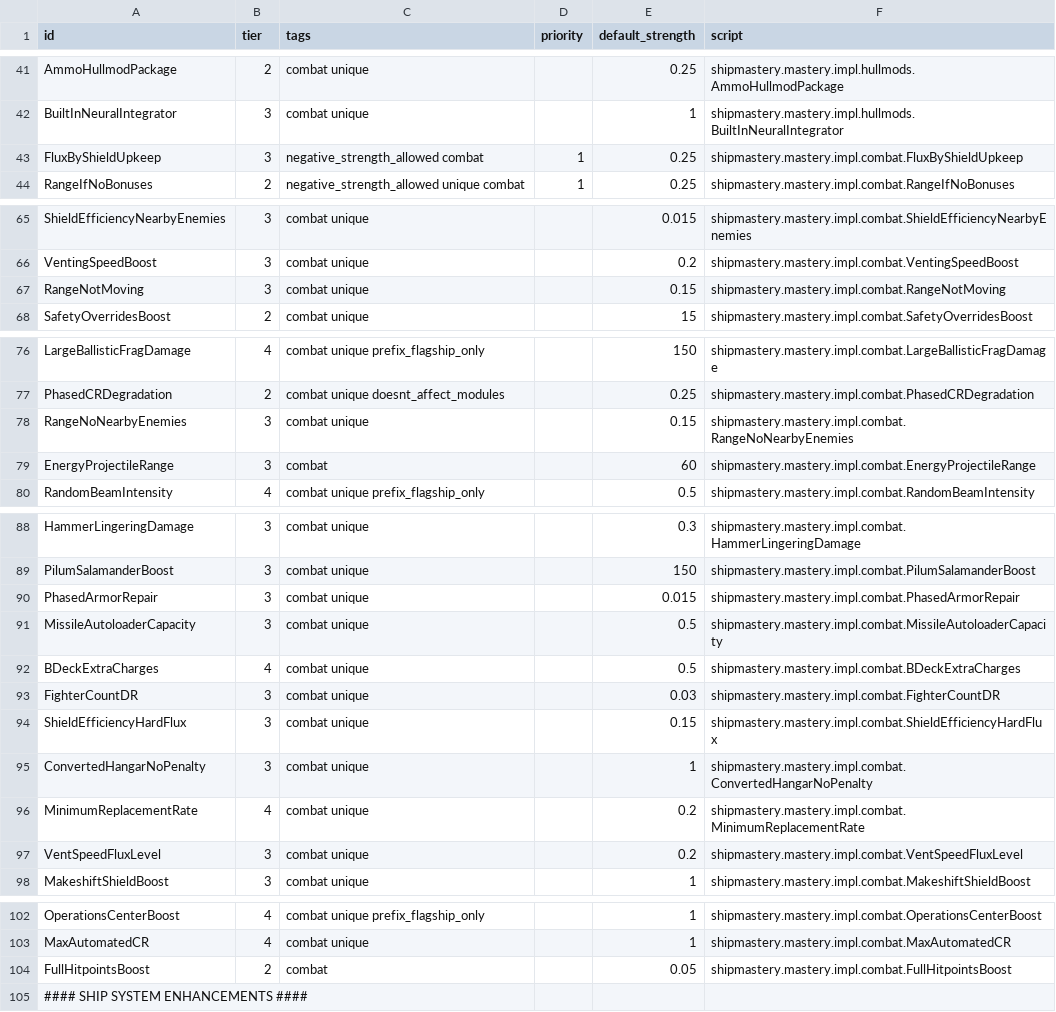
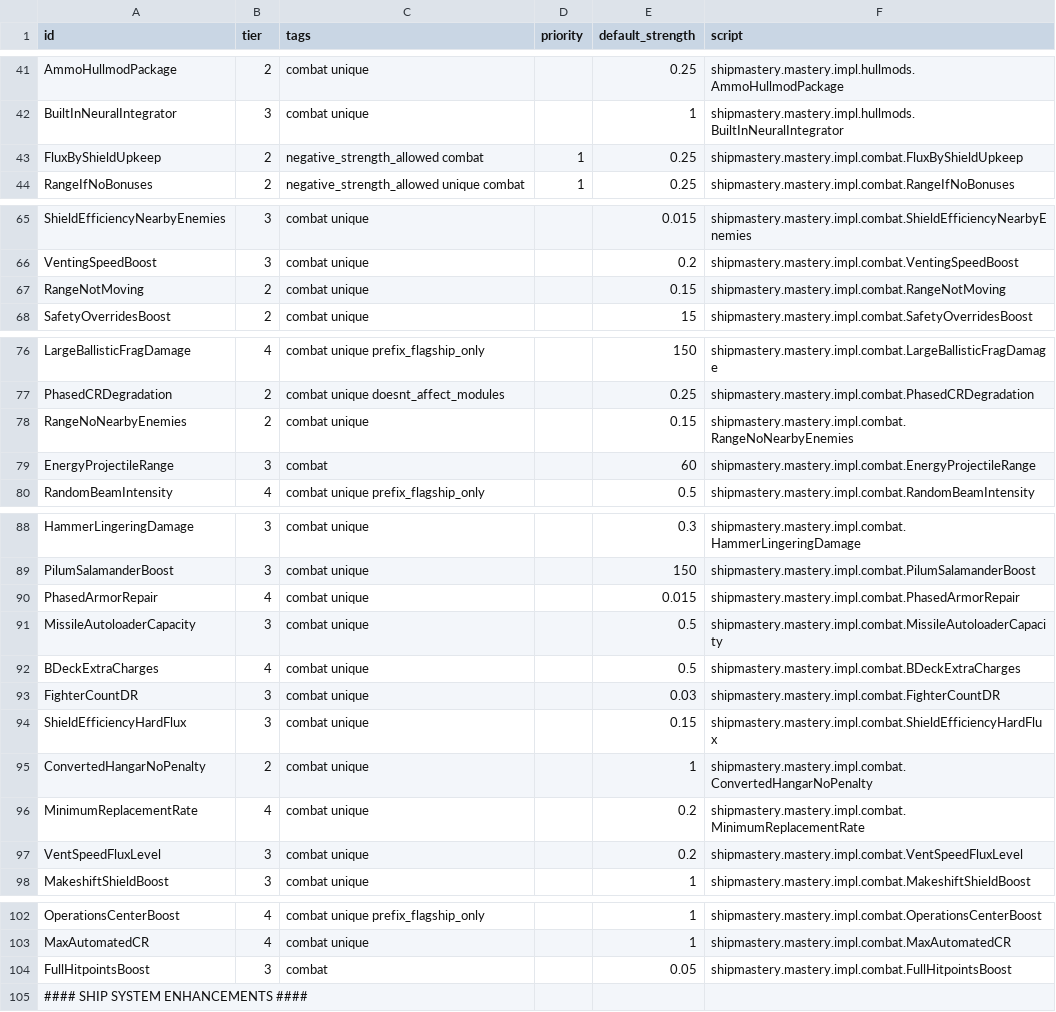
Before and after one commit to qcwxezda/Starsector-Ship-Mastery-System, a CSV file: data/shipmastery/mastery_list.csv, drawn as a sheet; only a part is shown, gaps mark what is left out.

```diff
--- a/data/shipmastery/mastery_list.csv
+++ b/data/shipmastery/mastery_list.csv
@@ -42,3 +42,3 @@ AmmoHullmodPackage,2,combat unique,,0.25,shipmastery.mastery.impl.hullmods.AmmoH
 BuiltInNeuralIntegrator,3,combat unique,,1,shipmastery.mastery.impl.hullmods.BuiltInNeuralIntegrator
-FluxByShieldUpkeep,3,negative_strength_allowed combat,1,0.25,shipmastery.mastery.impl.combat.FluxByShieldUpkeep
+FluxByShieldUpkeep,2,negative_strength_allowed combat,1,0.25,shipmastery.mastery.impl.combat.FluxByShieldUpkeep
 RangeIfNoBonuses,2,negative_strength_allowed unique combat,1,0.25,shipmastery.mastery.impl.combat.RangeIfNoBonuses
@@ -66,3 +66,3 @@ ShieldEfficiencyNearbyEnemies,3,combat unique,,0.015,shipmastery.mastery.impl.co
 VentingSpeedBoost,3,combat unique,,0.2,shipmastery.mastery.impl.combat.VentingSpeedBoost
-RangeNotMoving,3,combat unique,,0.15,shipmastery.mastery.impl.combat.RangeNotMoving
+RangeNotMoving,2,combat unique,,0.15,shipmastery.mastery.impl.combat.RangeNotMoving
 SafetyOverridesBoost,2,combat unique,,15,shipmastery.mastery.impl.combat.SafetyOverridesBoost
@@ -77,3 +77,3 @@ LargeBallisticFragDamage,4,combat unique prefix_flagship_only,,150,shipmastery.m
 PhasedCRDegradation,2,combat unique doesnt_affect_modules,,0.25,shipmastery.mastery.impl.combat.PhasedCRDegradation
-RangeNoNearbyEnemies,3,combat unique,,0.15,shipmastery.mastery.impl.combat.RangeNoNearbyEnemies
+RangeNoNearbyEnemies,2,combat unique,,0.15,shipmastery.mastery.impl.combat.RangeNoNearbyEnemies
 EnergyProjectileRange,3,combat,,60,shipmastery.mastery.impl.combat.EnergyProjectileRange
@@ -89,3 +89,3 @@ HammerLingeringDamage,3,combat unique,,0.3,shipmastery.mastery.impl.combat.Hamme
 PilumSalamanderBoost,3,combat unique,,150,shipmastery.mastery.impl.combat.PilumSalamanderBoost
-PhasedArmorRepair,3,combat unique,,0.015,shipmastery.mastery.impl.combat.PhasedArmorRepair
+PhasedArmorRepair,4,combat unique,,0.015,shipmastery.mastery.impl.combat.PhasedArmorRepair
 MissileAutoloaderCapacity,3,combat unique,,0.5,shipmastery.mastery.impl.combat.MissileAutoloaderCapacity
@@ -94,3 +94,3 @@ FighterCountDR,3,combat unique,,0.03,shipmastery.mastery.impl.combat.FighterCoun
 ShieldEfficiencyHardFlux,3,combat unique,,0.15,shipmastery.mastery.impl.combat.ShieldEfficiencyHardFlux
-ConvertedHangarNoPenalty,3,combat unique,,1,shipmastery.mastery.impl.combat.ConvertedHangarNoPenalty
+ConvertedHangarNoPenalty,2,combat unique,,1,shipmastery.mastery.impl.combat.ConvertedHangarNoPenalty
 MinimumReplacementRate,4,combat unique,,0.2,shipmastery.mastery.impl.combat.MinimumReplacementRate
@@ -103,3 +103,3 @@ OperationsCenterBoost,4,combat unique prefix_flagship_only,,1,shipmastery.master
 MaxAutomatedCR,4,combat unique,,1,shipmastery.mastery.impl.combat.MaxAutomatedCR
-FullHitpointsBoost,2,combat,,0.05,shipmastery.mastery.impl.combat.FullHitpointsBoost
+FullHitpointsBoost,3,combat,,0.05,shipmastery.mastery.impl.combat.FullHitpointsBoost
 #### SHIP SYSTEM ENHANCEMENTS ####
```
Also changed, not shown: data/shipmastery/stats_list.csv, 20 other files.
